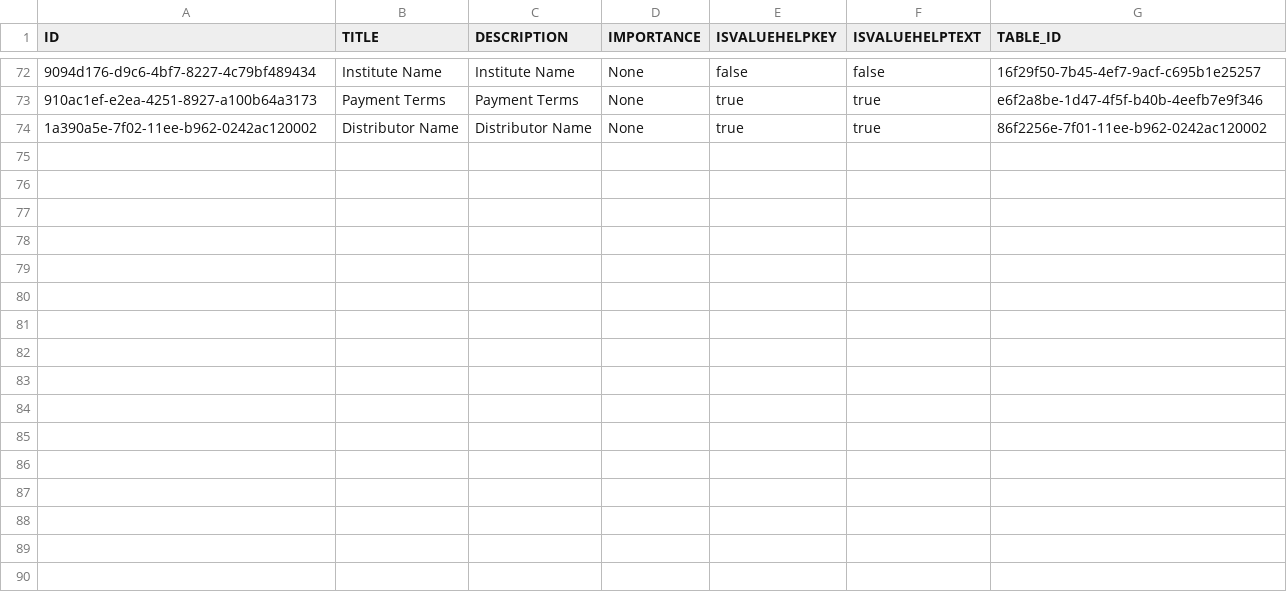
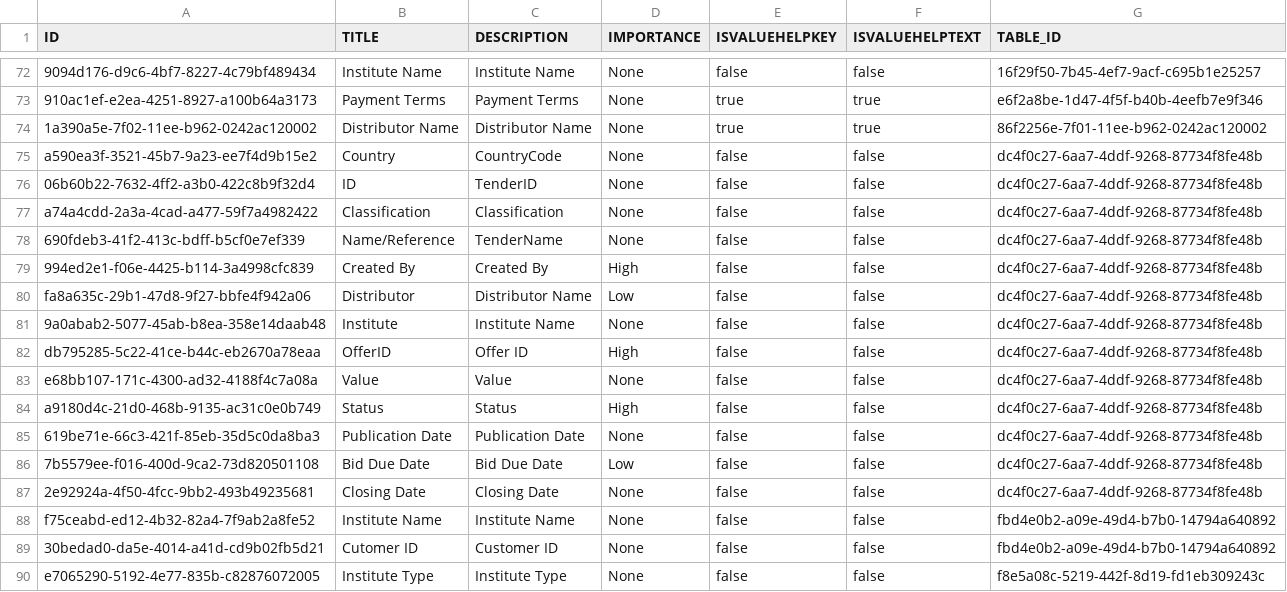
Before and after one commit to mandar-velankar/FAST_UI_TEMPLATES, a CSV file: db/data/com.bayer.SXTENDER.templates-Column.csv, drawn as a sheet; only a part is shown, gaps mark what is left out; the diff names each change by its address in the sheet, - before the commit and + after, or states it on an @@ line.

```diff
--- a/db/data/com.bayer.SXTENDER.templates-Column.csv
+++ b/db/data/com.bayer.SXTENDER.templates-Column.csv
+row 75: a590ea3f-3521-45b7-9a23-ee7f4d9b15e2 | Country | CountryCode | None | false | false | dc4f0c27-6aa7-4ddf-9268-87734f8fe48b
+row 76: 06b60b22-7632-4ff2-a3b0-422c8b9f32d4 | ID | TenderID | None | false | false | dc4f0c27-6aa7-4ddf-9268-87734f8fe48b
+row 77: a74a4cdd-2a3a-4cad-a477-59f7a4982422 | Classification | Classification | None | false | false | dc4f0c27-6aa7-4ddf-9268-87734f8fe48b
+row 78: 690fdeb3-41f2-413c-bdff-b5cf0e7ef339 | Name/Reference | TenderName | None | false | false | dc4f0c27-6aa7-4ddf-9268-87734f8fe48b
+row 79: 994ed2e1-f06e-4425-b114-3a4998cfc839 | Created By | Created By | High | false | false | dc4f0c27-6aa7-4ddf-9268-87734f8fe48b
+row 80: fa8a635c-29b1-47d8-9f27-bbfe4f942a06 | Distributor | Distributor Name | Low | false | false | dc4f0c27-6aa7-4ddf-9268-87734f8fe48b
+row 81: 9a0abab2-5077-45ab-b8ea-358e14daab48 | Institute | Institute Name | None | false | false | dc4f0c27-6aa7-4ddf-9268-87734f8fe48b
+row 82: db795285-5c22-41ce-b44c-eb2670a78eaa | OfferID | Offer ID | High | false | false | dc4f0c27-6aa7-4ddf-9268-87734f8fe48b
+row 83: e68bb107-171c-4300-ad32-4188f4c7a08a | Value | Value | None | false | false | dc4f0c27-6aa7-4ddf-9268-87734f8fe48b
+row 84: a9180d4c-21d0-468b-9135-ac31c0e0b749 | Status | Status | High | false | false | dc4f0c27-6aa7-4ddf-9268-87734f8fe48b
+row 85: 619be71e-66c3-421f-85eb-35d5c0da8ba3 | Publication Date | Publication Date | None | false | false | dc4f0c27-6aa7-4ddf-9268-87734f8fe48b
+row 86: 7b5579ee-f016-400d-9ca2-73d820501108 | Bid Due Date | Bid Due Date | Low | false | false | dc4f0c27-6aa7-4ddf-9268-87734f8fe48b
+row 87: 2e92924a-4f50-4fcc-9bb2-493b49235681 | Closing Date | Closing Date | None | false | false | dc4f0c27-6aa7-4ddf-9268-87734f8fe48b
+row 88: f75ceabd-ed12-4b32-82a4-7f9ab2a8fe52 | Institute Name | Institute Name | None | false | false | fbd4e0b2-a09e-49d4-b7b0-14794a640892
+row 89: 30bedad0-da5e-4014-a41d-cd9b02fb5d21 | Cutomer ID | Customer ID | None | false | false | fbd4e0b2-a09e-49d4-b7b0-14794a640892
+row 90: e7065290-5192-4e77-835b-c82876072005 | Institute Type | Institute Type | None | false | false | f8e5a08c-5219-442f-8d19-fd1eb309243c
```
Also changed, not shown: db/data/com.bayer.SXTENDER.templates-Filter.csv, db/data/com.bayer.SXTENDER.templates-Properties.csv, 8 other files.
